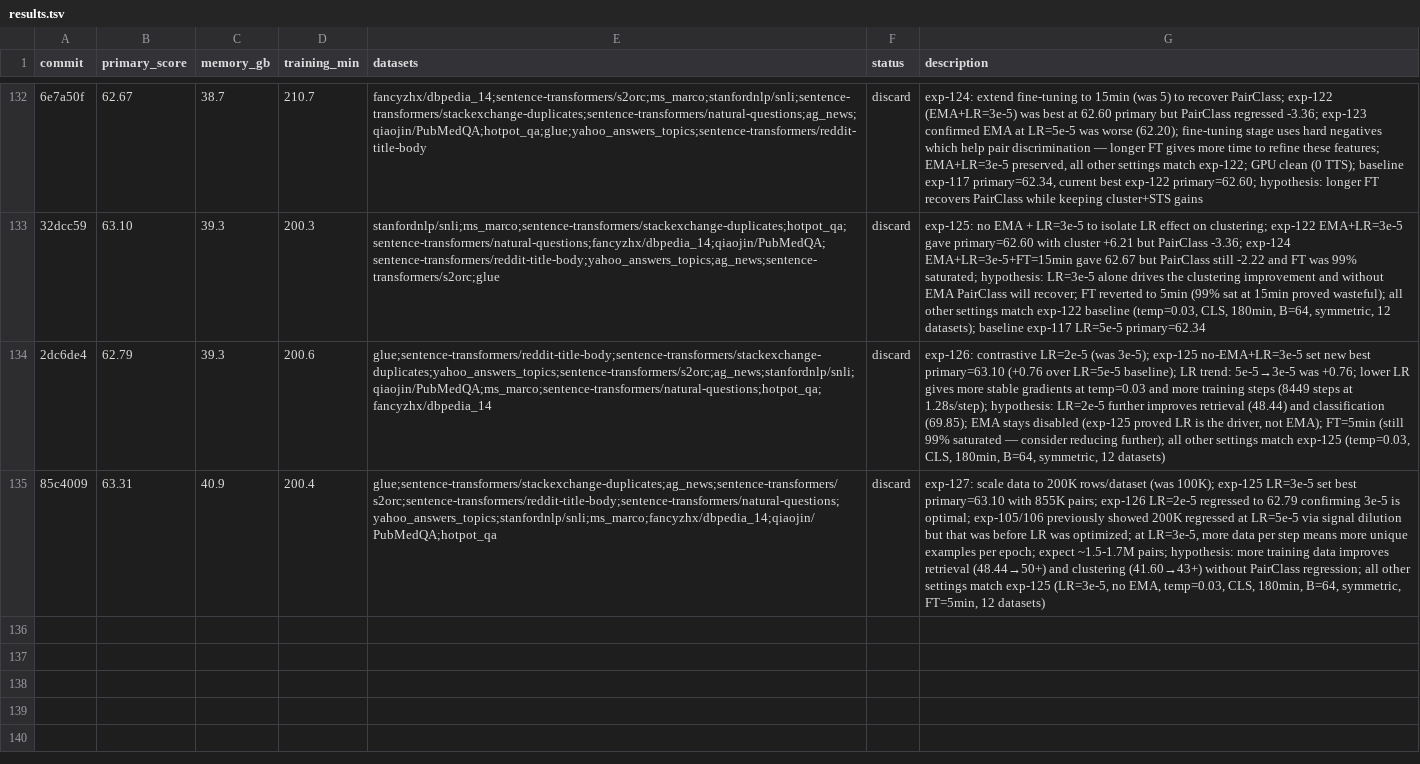
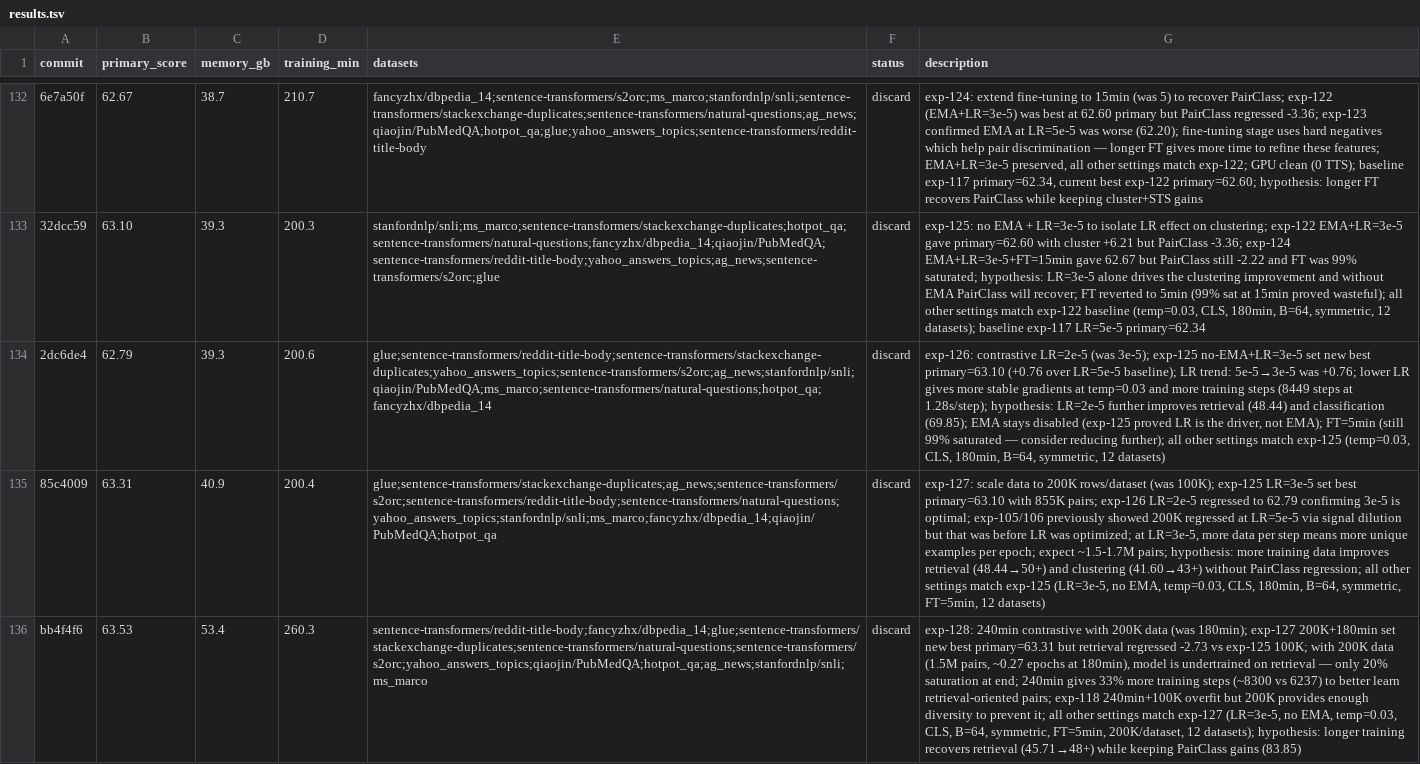
Before and after one commit to pierretokns/autoresearch-embed, a TSV file: results.tsv, drawn as a sheet; only a part is shown, gaps mark what is left out; the diff names each change by its address in the sheet, - before the commit and + after, or states it on an @@ line.

Commit message:
result: discard exp-128: 240min contrastive with 200K data (was 180min); exp-127 200K+180min set new best primary=63.31 but retrieval regressed -2.73 vs exp-125 100K; with 200K data (1.5M pairs, ~0.27 epochs at 180min), model is undertrained on retrieval — only 20% saturation at end; 240min gives 33% more training steps (~8300 vs 6237) to better learn retrieval-oriented pairs; exp-118 240min+100K overfit but 200K provides enough diversity to prevent it; all other settings match exp-127 (LR=3e-5, no EMA, temp=0.03, CLS, B=64, symmetric, FT=5min, 200K/dataset, 12 datasets); hypothesis: longer training recovers retrieval (45.71→48+) while keeping PairClass gains (83.85)

```diff
--- a/results.tsv
+++ b/results.tsv
+row 136: bb4f4f6 | 63.53 | 53.4 | 260.3 | sentence-transformers/reddit-title-body;fancyzhx/dbpedia_14;glue;sentence-transformers/stackexchange-duplicates;sentence-transformers/natural-questions;sentence-transformers/s2orc;yahoo_answers_topics;qiaojin/PubMedQA;hotpot_qa;ag_news;stanfordnlp/snli;ms_marco | discard | exp-128: 240min contrastive with 200K data (was 180min); exp-127 200K+180min set new best primary=63.31 but retrieval regressed -2.73 vs exp-125 100K; with 200K data (1.5M pairs, ~0.27 epochs at 180min), model is undertrained on retrieval — only 20% saturation at end; 240min gives 33% more training steps (~8300 vs 6237) to better learn retrieval-oriented pairs; exp-118 240min+100K overfit but 200K provides enough diversity to prevent it; all other settings match exp-127 (LR=3e-5, no EMA, temp=0.03, CLS, B=64, symmetric, FT=5min, 200K/dataset, 12 datasets); hypothesis: longer training recovers retrieval (45.71→48+) while keeping PairClass gains (83.85)
```
Also changed, not shown: 1 other file.
